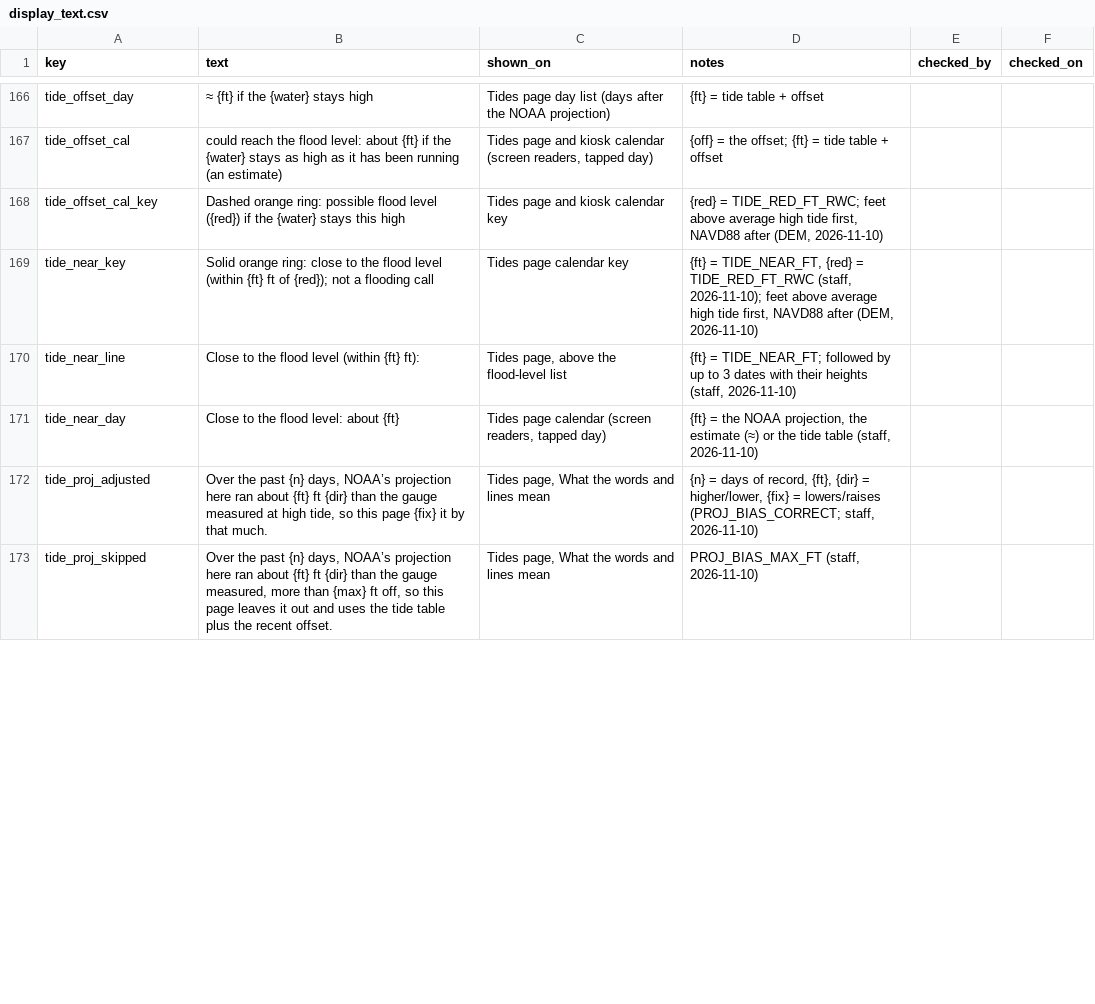
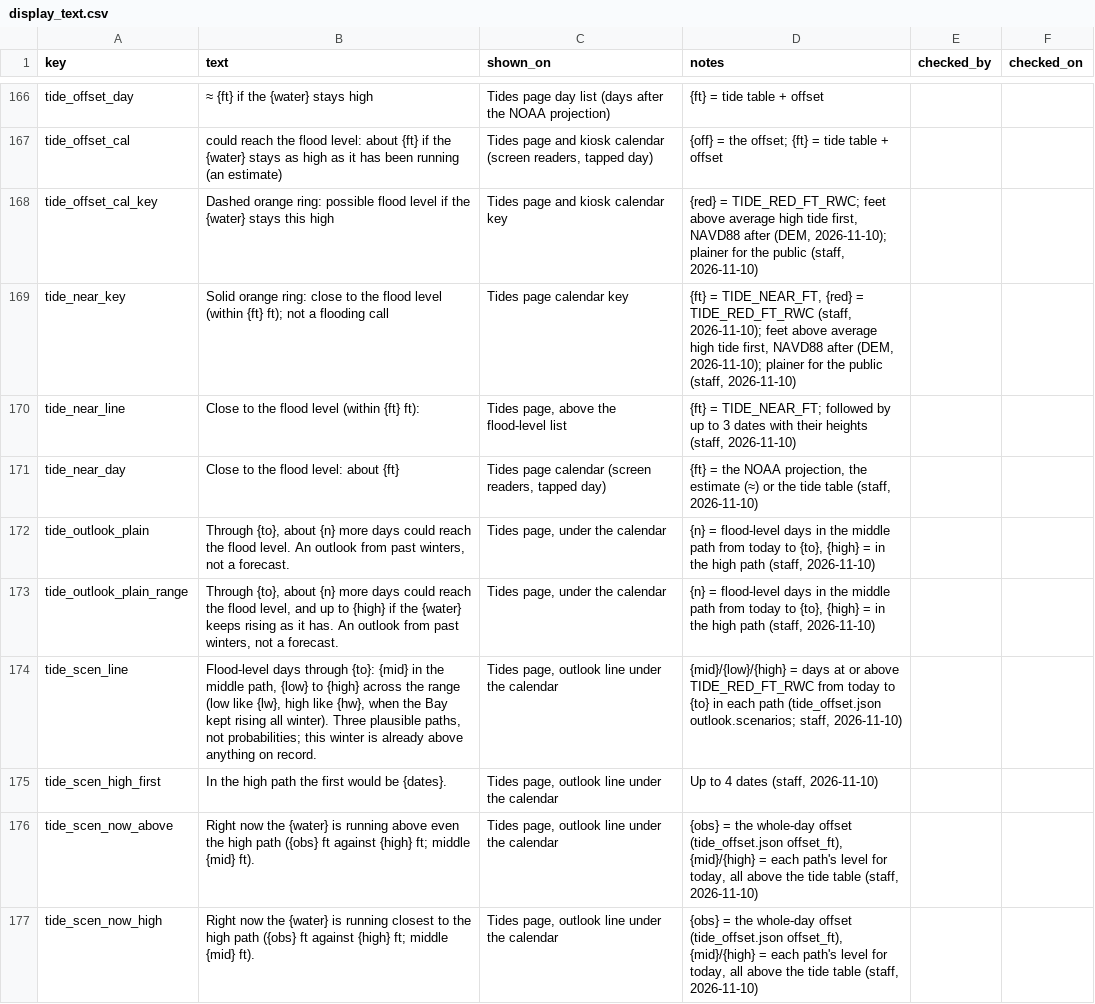
Before and after one commit to OneShorelineSMC/oneshorelinefews, a CSV file: lookups/display_text.csv, drawn as a sheet; only a part is shown, gaps mark what is left out; the shorter side is filled out with more unchanged rows; the diff covers the shown part only.

```diff
--- a/lookups/display_text.csv
+++ b/lookups/display_text.csv
@@ -167,5 +167,11 @@ tide_offset_day,≈ {ft} if the {water} stays high,Tides page day list (days aft
 tide_offset_cal,could reach the flood level: about {ft} if the {water} stays as high as it has been running (an estimate),"Tides page and kiosk calendar (screen readers, tapped day)",{off} = the offset; {ft} = tide table + offset,,
-tide_offset_cal_key,Dashed orange ring: possible flood level ({red}) if the {water} stays this high,Tides page and kiosk calendar key,"{red} = TIDE_RED_FT_RWC; feet above average high tide first, NAVD88 after (DEM, 2026-11-10)",,
-tide_near_key,Solid orange ring: close to the flood level (within {ft} ft of {red}); not a flooding call,Tides page calendar key,"{ft} = TIDE_NEAR_FT, {red} = TIDE_RED_FT_RWC (staff, 2026-11-10); feet above average high tide first, NAVD88 after (DEM, 2026-11-10)",,
+tide_offset_cal_key,Dashed orange ring: possible flood level if the {water} stays this high,Tides page and kiosk calendar key,"{red} = TIDE_RED_FT_RWC; feet above average high tide first, NAVD88 after (DEM, 2026-11-10); plainer for the public (staff, 2026-11-10)",,
+tide_near_key,Solid orange ring: close to the flood level (within {ft} ft); not a flooding call,Tides page calendar key,"{ft} = TIDE_NEAR_FT, {red} = TIDE_RED_FT_RWC (staff, 2026-11-10); feet above average high tide first, NAVD88 after (DEM, 2026-11-10); plainer for the public (staff, 2026-11-10)",,
 tide_near_line,"Close to the flood level (within {ft} ft):","Tides page, above the flood-level list","{ft} = TIDE_NEAR_FT; followed by up to 3 dates with their heights (staff, 2026-11-10)",,
 tide_near_day,Close to the flood level: about {ft},"Tides page calendar (screen readers, tapped day)","{ft} = the NOAA projection, the estimate (≈) or the tide table (staff, 2026-11-10)",,
+tide_outlook_plain,"Through {to}, about {n} more days could reach the flood level. An outlook from past winters, not a forecast.","Tides page, under the calendar","{n} = flood-level days in the middle path from today to {to}, {high} = in the high path (staff, 2026-11-10)",,
+tide_outlook_plain_range,"Through {to}, about {n} more days could reach the flood level, and up to {high} if the {water} keeps rising as it has. An outlook from past winters, not a forecast.","Tides page, under the calendar","{n} = flood-level days in the middle path from today to {to}, {high} = in the high path (staff, 2026-11-10)",,
+tide_scen_line,"Flood-level days through {to}: {mid} in the middle path, {low} to {high} across the range (low like {lw}, high like {hw}, when the Bay kept rising all winter). Three plausible paths, not probabilities; this winter is already above anything on record.","Tides page, outlook line under the calendar","{mid}/{low}/{high} = days at or above TIDE_RED_FT_RWC from today to {to} in each path (tide_offset.json outlook.scenarios; staff, 2026-11-10)",,
+tide_scen_high_first,"In the high path the first would be {dates}.","Tides page, outlook line under the calendar","Up to 4 dates (staff, 2026-11-10)",,
+tide_scen_now_above,Right now the {water} is running above even the high path ({obs} ft against {high} ft; middle {mid} ft).,"Tides page, outlook line under the calendar","{obs} = the whole-day offset (tide_offset.json offset_ft), {mid}/{high} = each path's level for today, all above the tide table (staff, 2026-11-10)",,
+tide_scen_now_high,Right now the {water} is running closest to the high path ({obs} ft against {high} ft; middle {mid} ft).,"Tides page, outlook line under the calendar","{obs} = the whole-day offset (tide_offset.json offset_ft), {mid}/{high} = each path's level for today, all above the tide table (staff, 2026-11-10)",,
```
Also changed, not shown: 3 added rows and 13 edited cells elsewhere in this file, lookups/settings.csv, 1 other file.
